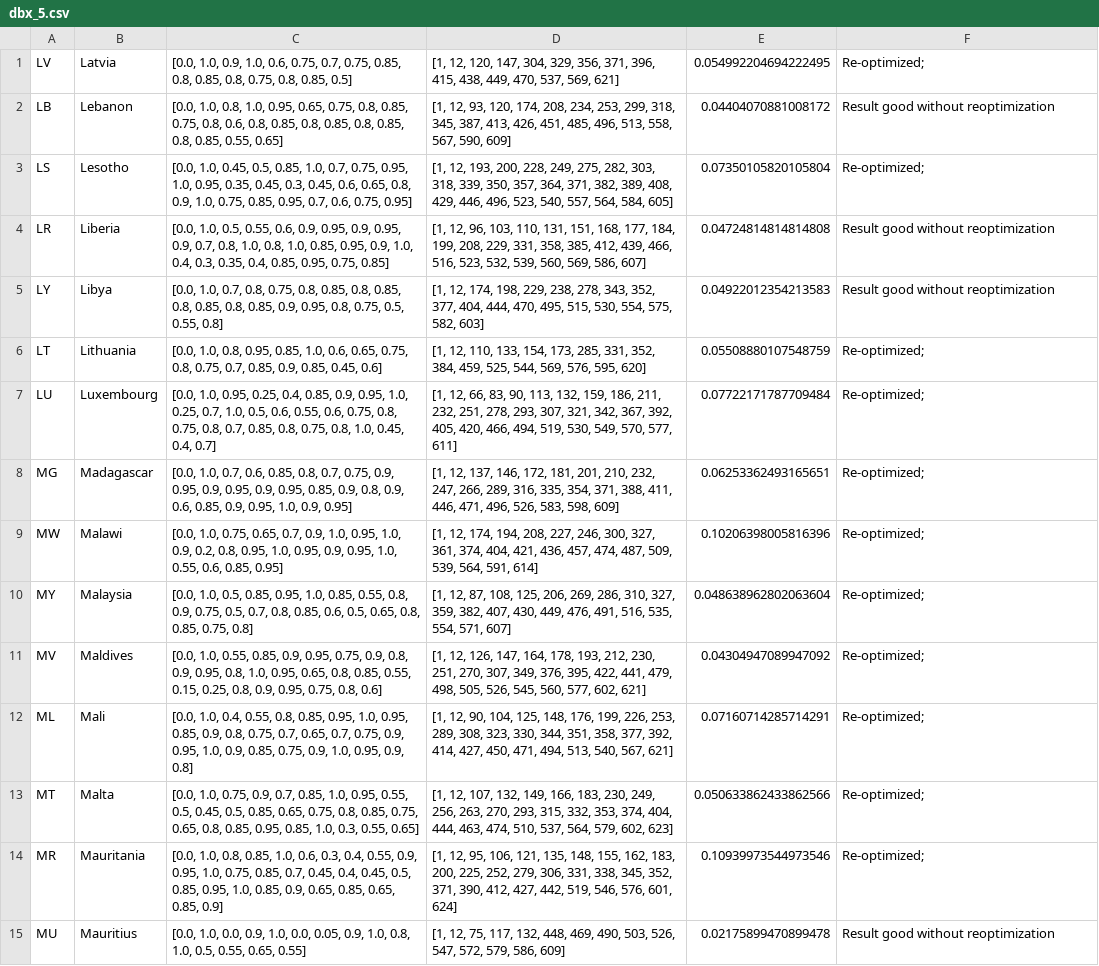
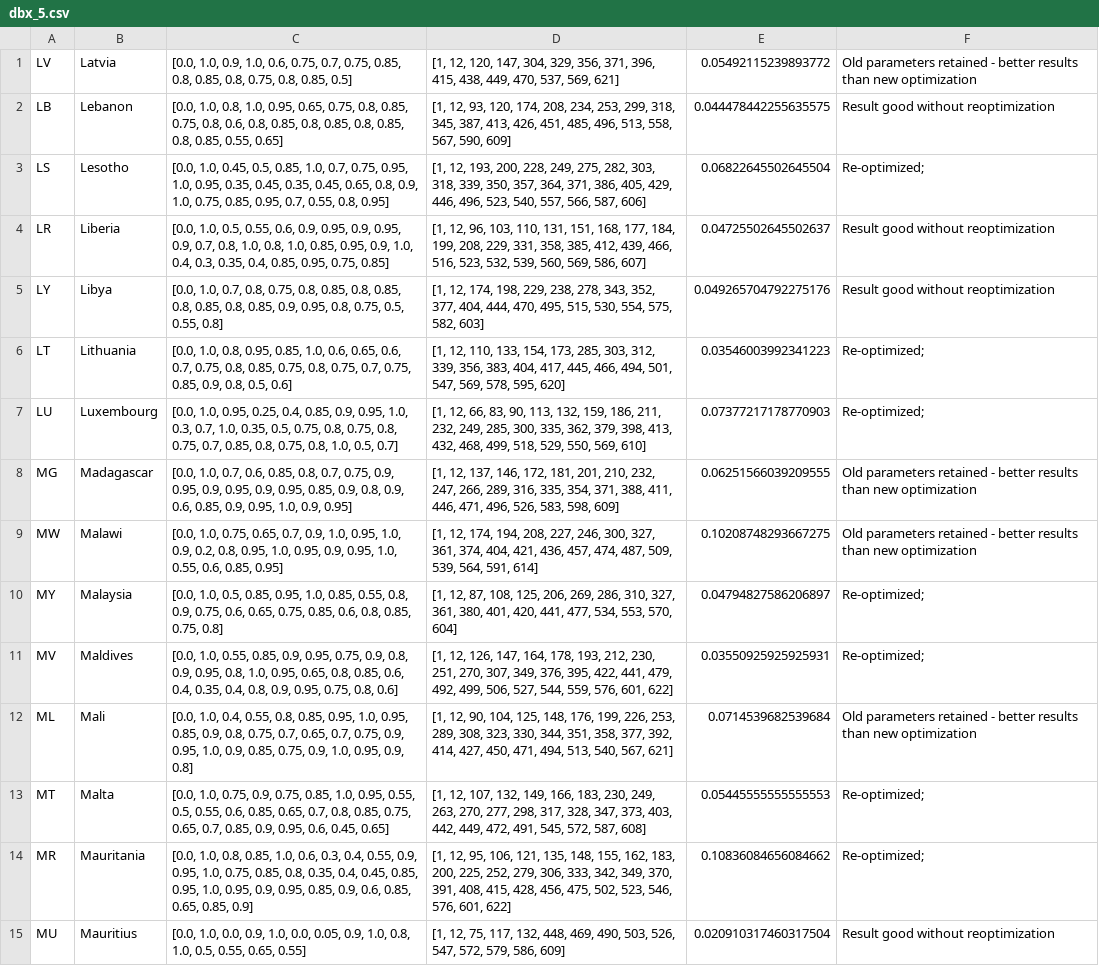
Before and after one commit to BlueBrain/covid-19-find, a CSV file: api/covid19find/simulation/results/dbx_5.csv, drawn as a sheet; only a part is shown; the diff covers the shown part only; the diff names each change by its address in the sheet, - before the commit and + after, or states it on an @@ line.

```diff
--- a/api/covid19find/simulation/results/dbx_5.csv
+++ b/api/covid19find/simulation/results/dbx_5.csv
-E1: 0.054992204694222495
+E1: 0.05492115239893772
-F1: Re-optimized;
+F1: Old parameters retained - better results than new optimization
-E2: 0.04404070881008172
+E2: 0.044478442255635575
-C3: …0.35, 0.45, 0.3, 0.45, 0.6, 0.65, 0.8, 0.9, 1.0, 0.75, 0.85, 0.95, 0.7, 0.6, 0.75, 0.95]
+C3: …0.35, 0.45, 0.35, 0.45, 0.65, 0.8, 0.9, 1.0, 0.75, 0.85, 0.95, 0.7, 0.55, 0.8, 0.95]
-D3: …364, 371, 382, 389, 408, 429, 446, 496, 523, 540, 557, 564, 584, 605]
+D3: …364, 371, 386, 405, 429, 446, 496, 523, 540, 557, 566, 587, 606]
-E3: 0.07350105820105804
+E3: 0.06822645502645504
-E4: 0.04724814814814808
+E4: 0.04725502645502637
-E5: 0.04922012354213583
+E5: 0.049265704792275176
-C6: …0.6, 0.65, 0.75, 0.8, 0.75, 0.7, 0.85, 0.9, 0.85, 0.45, 0.6]
+C6: …0.6, 0.65, 0.6, 0.7, 0.75, 0.8, 0.85, 0.75, 0.8, 0.75, 0.7, 0.75, 0.85, 0.9, 0.8, 0.5, 0.6]
-D6: …173, 285, 331, 352, 384, 459, 525, 544, 569, 576, 595, 620]
+D6: …173, 285, 303, 312, 339, 356, 383, 404, 417, 445, 466, 494, 501, 547, 569, 578, 595, 620]
-E6: 0.05508880107548759
+E6: 0.03546003992341223
-C7: …0.95, 1.0, 0.25, 0.7, 1.0, 0.5, 0.6, 0.55, 0.6, 0.75, 0.8, 0.75, 0.8, 0.7, 0.85, 0.8, 0.75, 0.8, 1.0, 0.45, 0.4, 0.7]
+C7: …0.95, 1.0, 0.3, 0.7, 1.0, 0.35, 0.5, 0.75, 0.8, 0.75, 0.8, 0.75, 0.7, 0.85, 0.8, 0.75, 0.8, 1.0, 0.5, 0.7]
-D7: …211, 232, 251, 278, 293, 307, 321, 342, 367, 392, 405, 420, 466, 494, 519, 530, 549, 570, 577, 611]
+D7: …211, 232, 249, 285, 300, 335, 362, 379, 398, 413, 432, 468, 499, 518, 529, 550, 569, 610]
-E7: 0.07722171787709484
+E7: 0.07377217178770903
-E8: 0.06253362493165651
+E8: 0.06251566039209555
-F8:F9: Re-optimized;
+F8:F9: Old parameters retained - better results than new optimization
-E9: 0.10206398005816396
+E9: 0.10208748293667275
-C10: …0.9, 0.75, 0.5, 0.7, 0.8, 0.85, 0.6, 0.5, 0.65, 0.8, 0.85,…
+C10: …0.9, 0.75, 0.6, 0.65, 0.75, 0.85, 0.6, 0.8, 0.85,…
-D10: …310, 327, 359, 382, 407, 430, 449, 476, 491, 516, 535, 554, 571, 607]
+D10: …310, 327, 361, 380, 401, 420, 441, 477, 534, 553, 570, 604]
-E10: 0.048638962802063604
+E10: 0.04794827586206897
-C11: …0.8, 0.85, 0.55, 0.15, 0.25, 0.8, 0.9,…
+C11: …0.8, 0.85, 0.6, 0.4, 0.35, 0.4, 0.8, 0.9,…
-D11: …441, 479, 498, 505, 526, 545, 560, 577, 602, 621]
+D11: …441, 479, 492, 499, 506, 527, 544, 559, 576, 601, 622]
-E11: 0.04304947089947092
+E11: 0.03550925925925931
-E12: 0.07160714285714291
+E12: 0.0714539682539684
-F12: Re-optimized;
+F12: Old parameters retained - better results than new optimization
-C13: …0.75, 0.9, 0.7, 0.85, 1.0, 0.95, 0.55, 0.5, 0.45, 0.5, 0.85, 0.65, 0.75, 0.8, 0.85, 0.75, 0.65, 0.8, 0.85, 0.95, 0.85, 1.0, 0.3, 0.55, 0.65]
+C13: …0.75, 0.9, 0.75, 0.85, 1.0, 0.95, 0.55, 0.5, 0.55, 0.6, 0.85, 0.65, 0.7, 0.8, 0.85, 0.75, 0.65, 0.7, 0.85, 0.9, 0.95, 0.6, 0.45, 0.65]
-D13: …230, 249, 256, 263, 270, 293, 315, 332, 353, 374, 404, 444, 463, 474, 510, 537, 564, 579, 602, 623]
+D13: …230, 249, 263, 270, 277, 298, 317, 328, 347, 373, 403, 442, 449, 472, 491, 545, 572, 587, 608]
-E13: 0.050633862433862566
+E13: 0.05445555555555553
-C14: …0.75, 0.85, 0.7, 0.45, 0.4, 0.45, 0.5, 0.85, 0.95, 1.0, 0.85, 0.9, 0.65, 0.85, 0.65,…
+C14: …0.75, 0.85, 0.8, 0.35, 0.4, 0.45, 0.85, 0.95, 1.0, 0.95, 0.9, 0.95, 0.85, 0.9, 0.6, 0.85, 0.65,…
-D14: …279, 306, 331, 338, 345, 352, 371, 390, 412, 427, 442, 519, 546, 576, 601, 624]
+D14: …279, 306, 333, 342, 349, 370, 391, 408, 415, 428, 456, 475, 502, 523, 546, 576, 601, 622]
-E14: 0.10939973544973546
+E14: 0.10836084656084662
-E15: 0.02175899470899478
+E15: 0.020910317460317504
```
Also changed, not shown: 3 edited cells elsewhere in this file, api/covid19find/simulation/db1.csv, api/covid19find/simulation/results/dbx_0long.csv, 22 other files.
